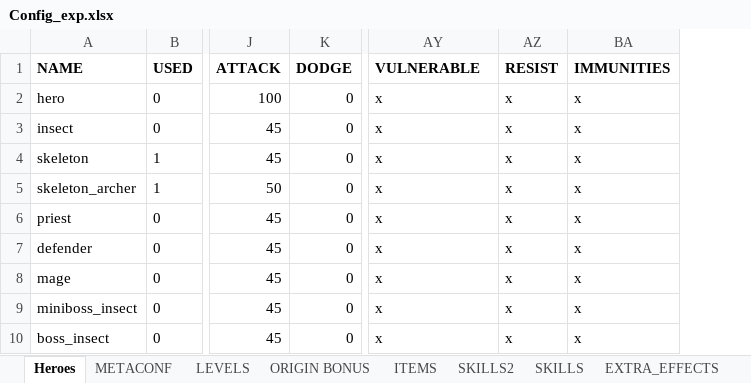
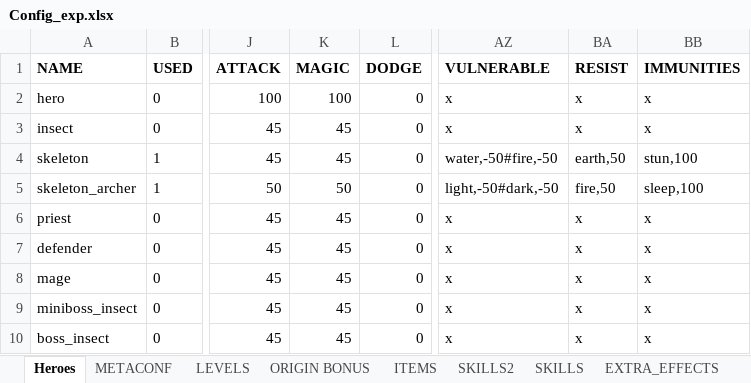
Before and after one commit to uberbax/AllForOne, an Excel workbook: Assets/StreamingAssets/Config_exp.xlsx, sheet Heroes, drawn as a sheet; only a part is shown, gaps mark what is left out; values as stored, in another font and other column widths than the file's, no borders; addresses are those after the commit; the diff names each change by its address in the sheet, - before the commit and + after, or states it on an @@ line.

```diff
--- a/Assets/StreamingAssets/Config_exp.xlsx (sheet Heroes)
+++ b/Assets/StreamingAssets/Config_exp.xlsx (sheet Heroes)
+column K (MAGIC), rows 2-10: 100 | 45 | 45 | 50 | 45 | 45 | 45 | 45 | 45
-AZ4 (VULNERABLE): x
+AZ4 (VULNERABLE): water,-50#fire,-50
-BA4 (RESIST): x
+BA4 (RESIST): earth,50
-BB4 (IMMUNITIES): x
+BB4 (IMMUNITIES): stun,100
-AZ5 (VULNERABLE): x
+AZ5 (VULNERABLE): light,-50#dark,-50
-BA5 (RESIST): x
+BA5 (RESIST): fire,50
-BB5 (IMMUNITIES): x
+BB5 (IMMUNITIES): sleep,100
```
Also changed, not shown: sheet SKILLS2, sheet ITEMS, Assets/StreamingAssets/loc.xlsx, 6 other files.
